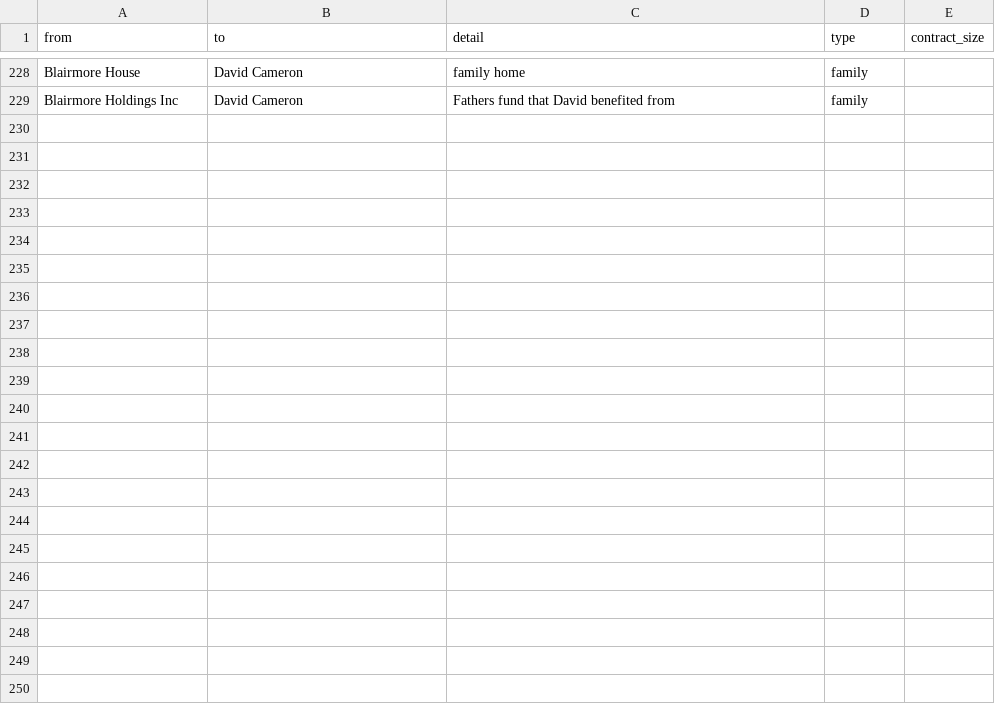
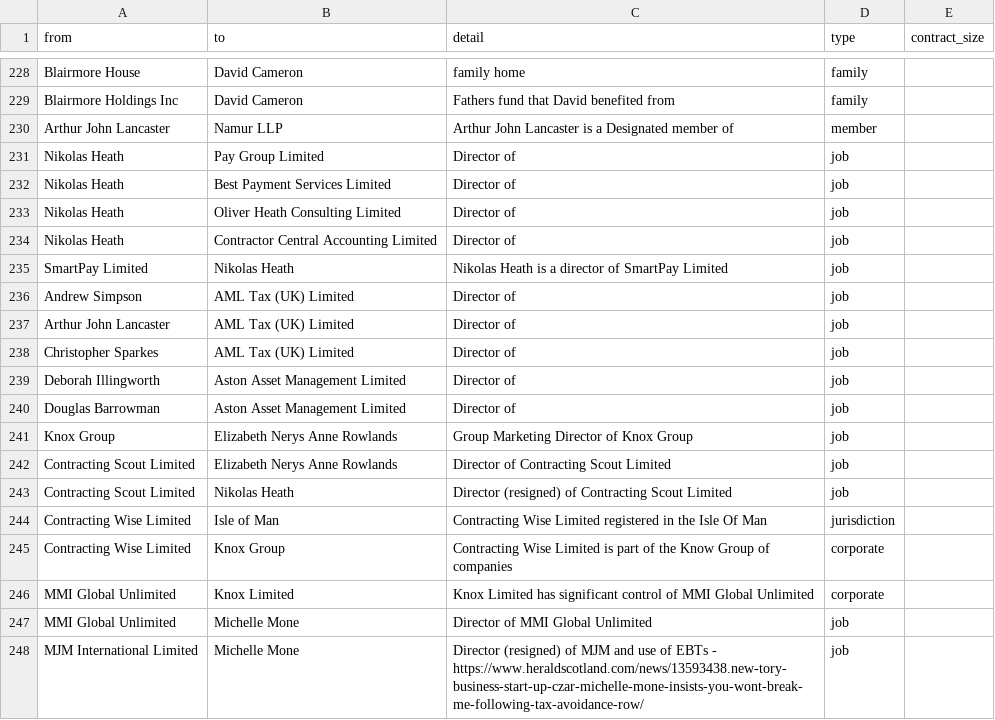
Before and after one commit to prime23-gareth/my-little-crony, a CSV file: App/connections.csv, drawn as a sheet; only a part is shown, gaps mark what is left out; the diff covers the shown part only.

Commit message:
Updated people and connections

```diff
--- a/App/connections.csv
+++ b/App/connections.csv
@@ -229 +229,20 @@ Blairmore House,David Cameron,family home,family,
 Blairmore Holdings Inc,David Cameron,Fathers fund that David benefited from,family,
+Arthur John Lancaster,Namur LLP,Arthur John Lancaster is a Designated member of,member,
+Nikolas Heath,Pay Group Limited,Director of,job,
+Nikolas Heath,Best Payment Services Limited,Director of,job,
+Nikolas Heath,Oliver Heath Consulting Limited,Director of,job,
+Nikolas Heath,Contractor Central Accounting Limited,Director of,job,
+SmartPay Limited,Nikolas Heath,Nikolas Heath is a director of SmartPay Limited,job,
+Andrew Simpson,AML Tax (UK) Limited,Director of,job,
+Arthur John Lancaster,AML Tax (UK) Limited,Director of,job,
+Christopher Sparkes,AML Tax (UK) Limited,Director of,job,
+Deborah Illingworth,Aston Asset Management Limited,Director of,job,
+Douglas Barrowman,Aston Asset Management Limited,Director of,job,
+Knox Group,Elizabeth Nerys Anne Rowlands,Group Marketing Director of Knox Group,job,
+Contracting Scout Limited,Elizabeth Nerys Anne Rowlands,Director of Contracting Scout Limited,job,
+Contracting Scout Limited,Nikolas Heath,Director (resigned) of Contracting Scout Limited,job,
+Contracting Wise Limited,Isle of Man,Contracting Wise Limited registered in the Isle Of Man,jurisdiction,
+Contracting Wise Limited,Knox Group,Contracting Wise Limited is part of the Know Group of companies,corporate,
+MMI Global Unlimited,Knox Limited,Knox Limited has significant control of MMI Global Unlimited,corporate,
+MMI Global Unlimited,Michelle Mone,Director of MMI Global Unlimited,job,
+MJM International Limited,Michelle Mone,Director (resigned) of MJM and use of EBTs - https://www.heraldscotland.com/news/13593438.new-tory-business-start-up-czar-michelle-mone-insists-you-wont-break-me-following-tax-avoidance-row/,job,
```
Also changed, not shown: 21 added rows elsewhere in this file, App/people.csv, 3 other files.
